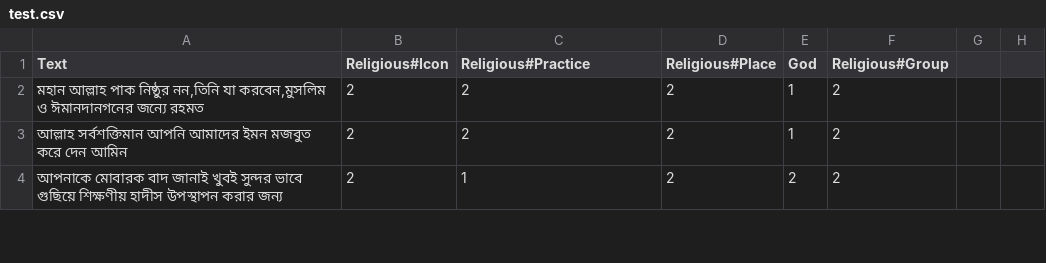
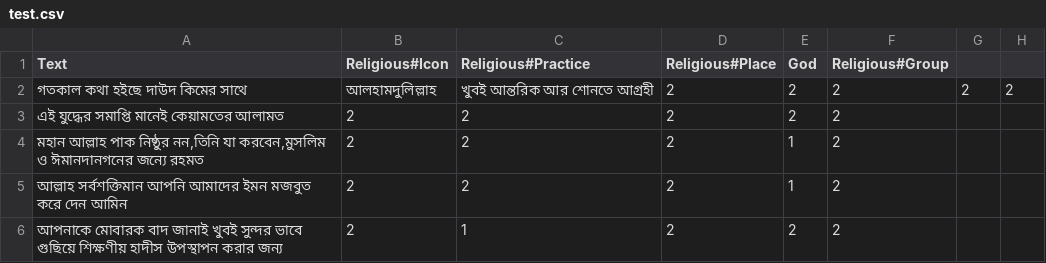
Before and after one commit to Sahim98/Aspect-Category-based-Sentiment-Analysis, a CSV file: test.csv, drawn as a sheet; only a part is shown; the diff names each change by its address in the sheet, - before the commit and + after, or states it on an @@ line.

Commit message:
Update test.csv

```diff
--- a/test.csv
+++ b/test.csv
+row 2: গতকাল কথা হইছে দাউদ কিমের সাথে | আলহামদুলিল্লাহ | খুবই আন্তরিক আর শোনতে আগ্রহী | 2 | 2 | 2 | 2 | 2
+row 3: এই যুদ্ধের সমাপ্তি মানেই কেয়ামতের আলামত | 2 | 2 | 2 | 2 | 2
```
